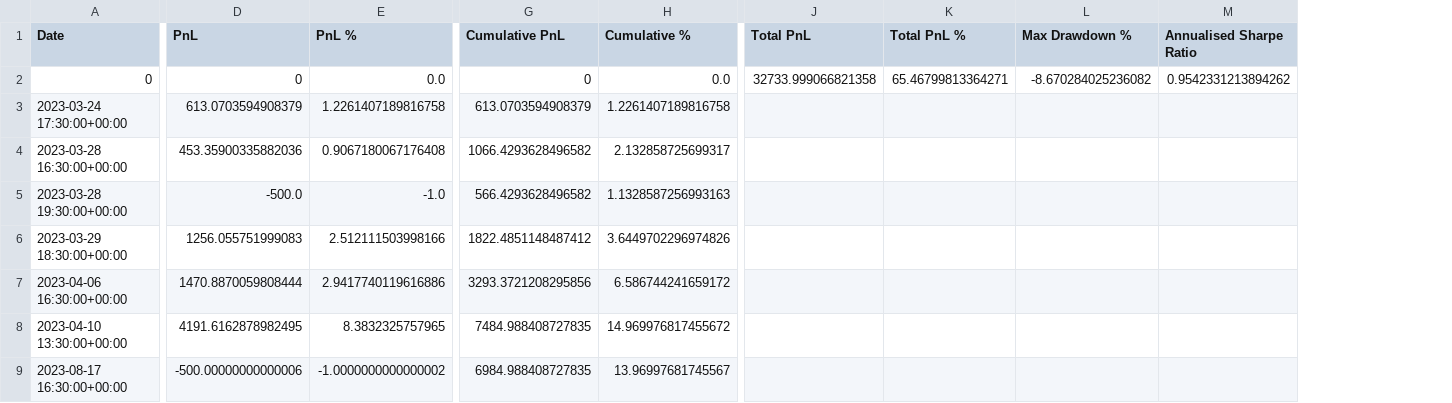
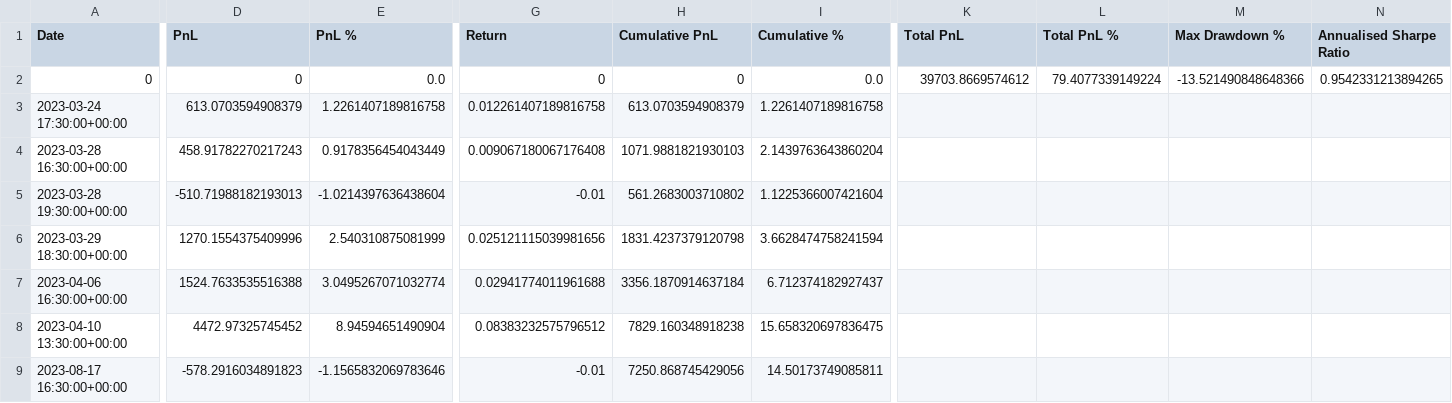
Before and after one commit to KadenWard12/Backtest, a CSV file: trades.csv, drawn as a sheet; only a part is shown, gaps mark what is left out; addresses are those after the commit; the diff covers the shown part only; the diff names each change by its address in the sheet, - before the commit and + after, or states it on an @@ line.

```diff
--- a/trades.csv
+++ b/trades.csv
+column G (Return), rows 2-9: 0 | 0.012261407189816758 | 0.009067180067176408 | -0.01 | 0.025121115039981656 | 0.02941774011961688 | 0.08383232575796512 | -0.01
-K2 (Total PnL): 32733.999066821358
+K2 (Total PnL): 39703.8669574612
-L2 (Total PnL %): 65.46799813364271
+L2 (Total PnL %): 79.4077339149224
-M2 (Max Drawdown %): -8.670284025236082
+M2 (Max Drawdown %): -13.521490848648366
-N2 (Annualised Sharpe Ratio): 0.9542331213894262
+N2 (Annualised Sharpe Ratio): 0.9542331213894265
-D4 (PnL): 453.35900335882036
+D4 (PnL): 458.91782270217243
-E4 (PnL %): 0.9067180067176408
+E4 (PnL %): 0.9178356454043449
-H4 (Cumulative PnL): 1066.4293628496582
+H4 (Cumulative PnL): 1071.9881821930103
-I4 (Cumulative %): 2.132858725699317
+I4 (Cumulative %): 2.1439763643860204
-D5 (PnL): -500.0
+D5 (PnL): -510.71988182193013
-E5 (PnL %): -1.0
+E5 (PnL %): -1.0214397636438604
-H5 (Cumulative PnL): 566.4293628496582
+H5 (Cumulative PnL): 561.2683003710802
-I5 (Cumulative %): 1.1328587256993163
+I5 (Cumulative %): 1.1225366007421604
-D6 (PnL): 1256.055751999083
+D6 (PnL): 1270.1554375409996
-E6 (PnL %): 2.512111503998166
+E6 (PnL %): 2.540310875081999
-H6 (Cumulative PnL): 1822.4851148487412
+H6 (Cumulative PnL): 1831.4237379120798
-I6 (Cumulative %): 3.6449702296974826
+I6 (Cumulative %): 3.6628474758241594
-D7 (PnL): 1470.8870059808444
+D7 (PnL): 1524.7633535516388
-E7 (PnL %): 2.9417740119616886
+E7 (PnL %): 3.0495267071032774
-H7 (Cumulative PnL): 3293.3721208295856
+H7 (Cumulative PnL): 3356.1870914637184
-I7 (Cumulative %): 6.586744241659172
+I7 (Cumulative %): 6.712374182927437
-D8 (PnL): 4191.6162878982495
+D8 (PnL): 4472.97325745452
-E8 (PnL %): 8.3832325757965
+E8 (PnL %): 8.94594651490904
-H8 (Cumulative PnL): 7484.988408727835
+H8 (Cumulative PnL): 7829.160348918238
-I8 (Cumulative %): 14.969976817455672
+I8 (Cumulative %): 15.658320697836475
-D9 (PnL): -500.00000000000006
+D9 (PnL): -578.2916034891823
-E9 (PnL %): -1.0000000000000002
+E9 (PnL %): -1.1565832069783646
-H9 (Cumulative PnL): 6984.988408727835
+H9 (Cumulative PnL): 7250.868745429056
-I9 (Cumulative %): 13.96997681745567
+I9 (Cumulative %): 14.50173749085811
```
Also changed, not shown: 164 edited cells elsewhere in this file, 6 other files.
